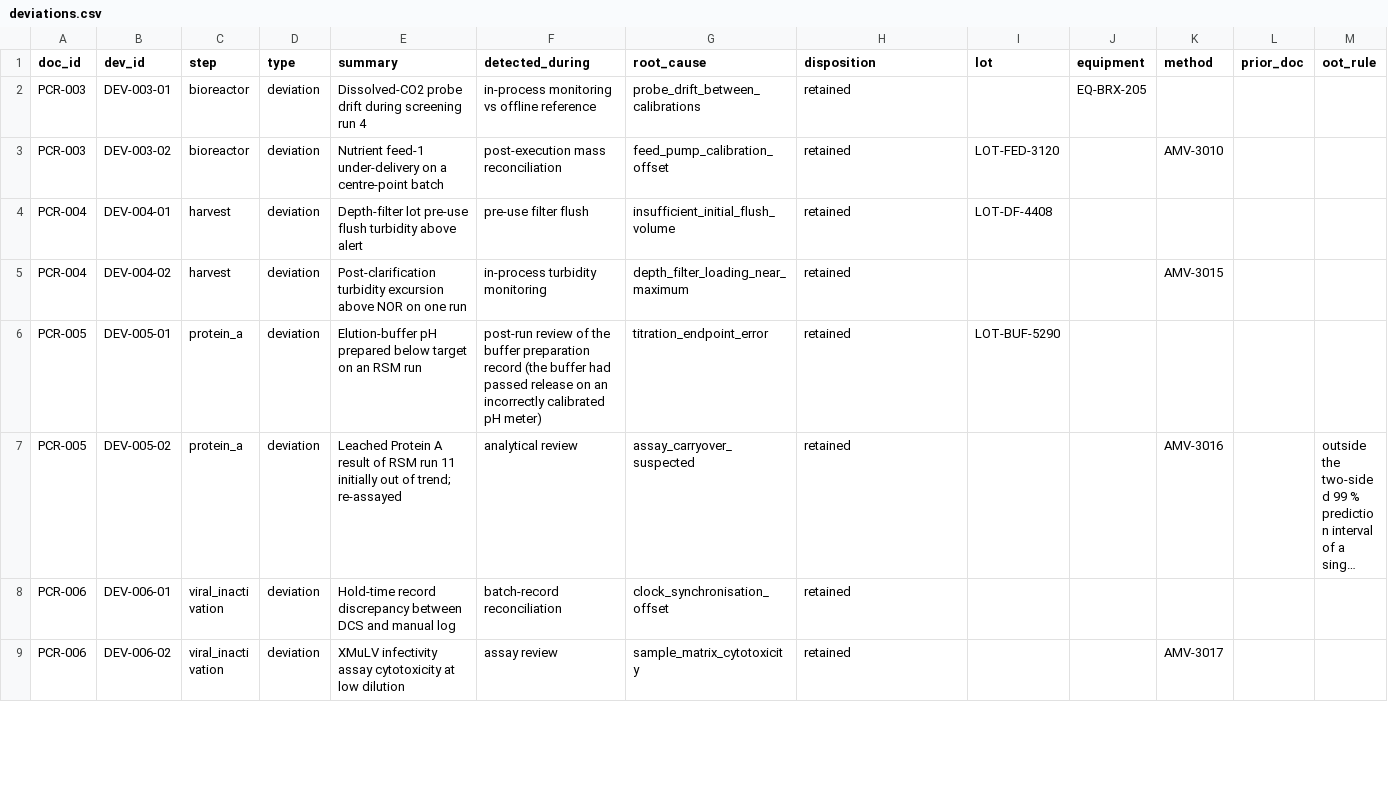
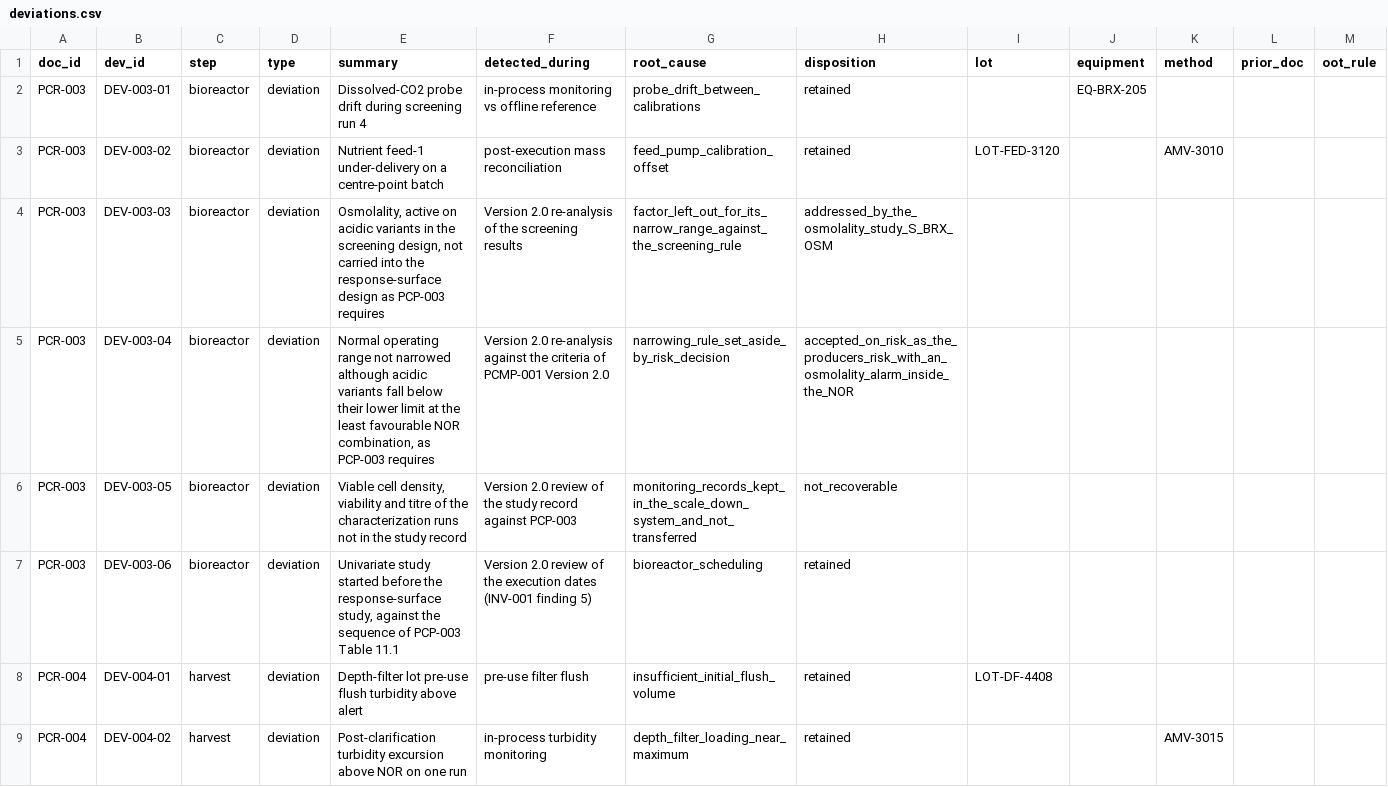
Before and after one commit to MoritzImendoerffer/synthetic_data, a CSV file: outputs/data/deviations.csv, drawn as a sheet; only a part is shown; the shorter side is filled out with more unchanged rows; long unchanged cells end in …; the diff names each change by its address in the sheet, - before the commit and + after, or states it on an @@ line.

```diff
--- a/outputs/data/deviations.csv
+++ b/outputs/data/deviations.csv
+row 4: PCR-003 | DEV-003-03 | bioreactor | deviation | Osmolality, active on acidic variants in the screening design, not carried into the response-surface design as PCP-003 requires | Version 2.0 re-analysis of the screening results | factor_left_out_for_its_narrow_range_against_the_screening_rule | addressed_by_the_osmolality_study_S_BRX_OSM
+row 5: PCR-003 | DEV-003-04 | bioreactor | deviation | Normal operating range not narrowed although acidic variants fall below their lower limit at the least favourable NOR combination, as PCP-003 requires | Version 2.0 re-analysis against the criteria of PCMP-001 Version 2.0 | narrowing_rule_set_aside_by_risk_decision | accepted_on_risk_as_the_producers_risk_with_an_osmolality_alarm_inside_the_NOR
+row 6: PCR-003 | DEV-003-05 | bioreactor | deviation | Viable cell density, viability and titre of the characterization runs not in the study record | Version 2.0 review of the study record against PCP-003 | monitoring_records_kept_in_the_scale_down_system_and_not_transferred | not_recoverable
+row 7: PCR-003 | DEV-003-06 | bioreactor | deviation | Univariate study started before the response-surface study, against the sequence of PCP-003 Table 11.1 | Version 2.0 review of the execution dates (INV-001 finding 5) | bioreactor_scheduling | retained
```
Also changed, not shown: 18 other files.
